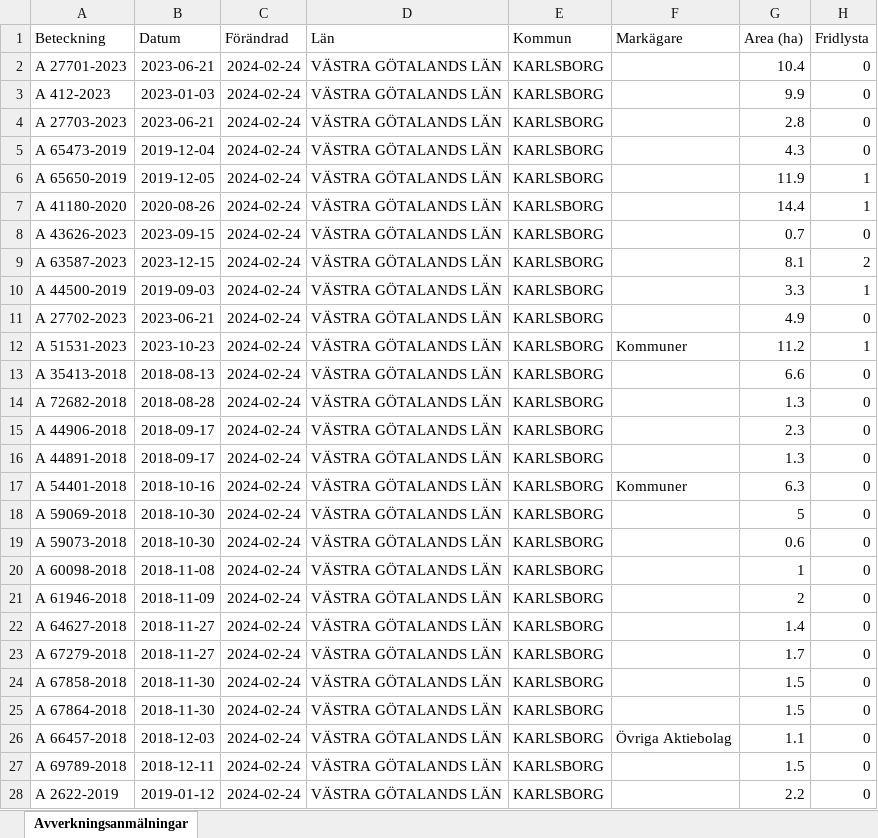
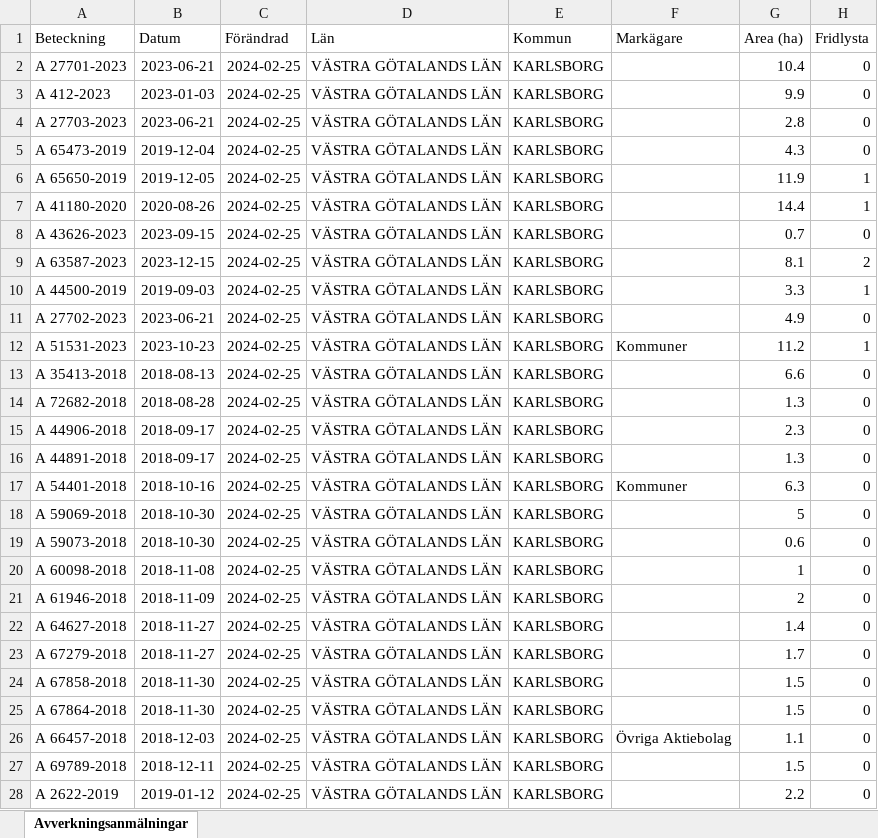
Before and after one commit to klasma/Logging_1446, an Excel workbook: Översikt KARLSBORG.xlsx, sheet Avverkningsanmälningar, drawn as a sheet; only a part is shown; values as stored, in another font and other column widths than the file's, no borders; the diff covers the shown part only; the diff names each change by its address in the sheet, - before the commit and + after, or states it on an @@ line.

```diff
--- a/Översikt KARLSBORG.xlsx (sheet Avverkningsanmälningar)
+++ b/Översikt KARLSBORG.xlsx (sheet Avverkningsanmälningar)
-C2:C28 (Förändrad): 2024-02-24
+C2:C28 (Förändrad): 2024-02-25
```
Also changed, not shown: 297 edited cells elsewhere in this sheet, artfynd/A 43626-2023 artfynd.xlsx, artfynd/A 51531-2023 artfynd.xlsx, 54 other files.
